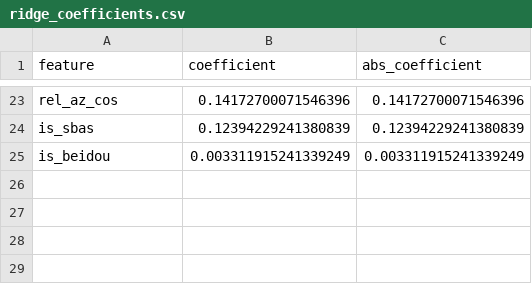
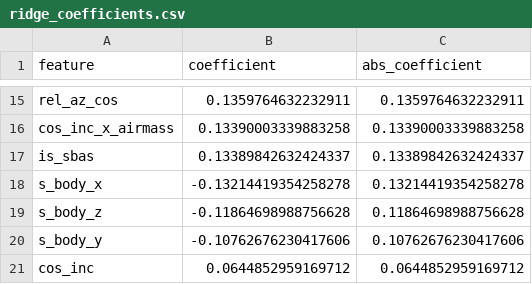
Before and after one commit to TempestTwilight/NavIC, a CSV file: model/orientation_artifacts/ridge_coefficients.csv, drawn as a sheet; only a part is shown, gaps mark what is left out; removed rows and columns are numbered as before the commit, all else as after; the diff covers the shown part only; the diff names each change by its address in the sheet, - before the commit and + after, or states it on an @@ line.

```diff
--- a/model/orientation_artifacts/ridge_coefficients.csv
+++ b/model/orientation_artifacts/ridge_coefficients.csv
-B15 (coefficient): 0.14172700071546396
+B15 (coefficient): 0.1359764632232911
-C15 (abs_coefficient): 0.14172700071546396
+C15 (abs_coefficient): 0.1359764632232911
+row 16: cos_inc_x_airmass | 0.13390003339883258 | 0.13390003339883258
-B17 (coefficient): 0.12394229241380839
+B17 (coefficient): 0.13389842632424337
-C17 (abs_coefficient): 0.12394229241380839
+C17 (abs_coefficient): 0.13389842632424337
-row 25: is_beidou | 0.003311915241339249 | 0.003311915241339249
+row 18: s_body_x | -0.13214419354258278 | 0.13214419354258278
+row 19: s_body_z | -0.11864698988756628 | 0.11864698988756628
+row 20: s_body_y | -0.10762676230417606 | 0.10762676230417606
+row 21: cos_inc | 0.0644852959169712 | 0.0644852959169712
```
Also changed, not shown: 6 added rows, 14 removed rows and 14 edited cells elsewhere in this file, model/orientation_artifacts/rf_importance.csv, model/orientation_artifacts/ridge_cv.csv, 16 other files.
